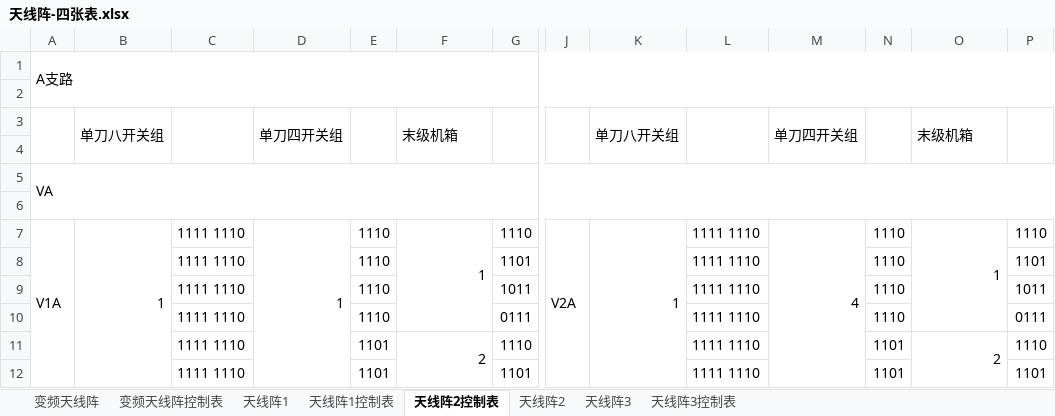
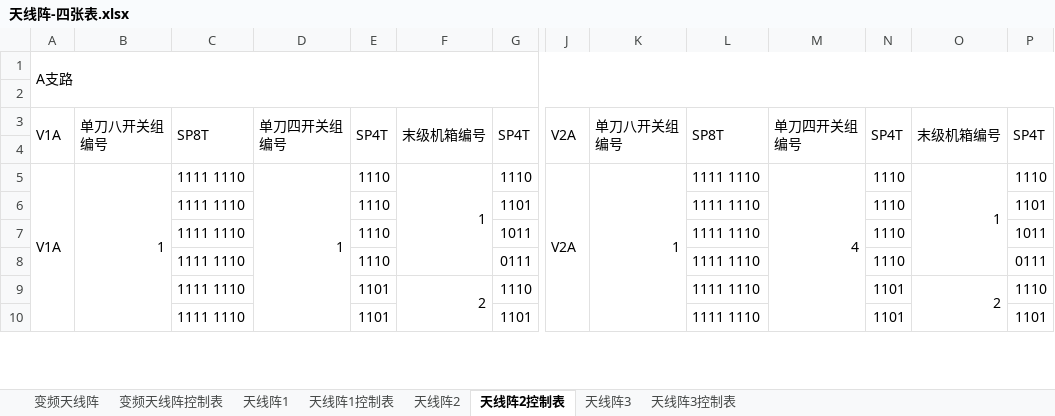
Before and after one commit to Puss-Loves-Boots/Tables, an Excel workbook: tables/何老师发的 excel/天线阵-四张表.xlsx, sheet 天线阵2控制表, drawn as a sheet; only a part is shown, gaps mark what is left out; values as stored, in another font and other column widths than the file's, no cell formats; removed rows and columns are numbered as before the commit, all else as after; rows hold the shown columns only; the diff covers the shown part only; the diff names each change by its address in the sheet, - before the commit and + after, or states it on an @@ line.

```diff
--- a/tables/何老师发的 excel/天线阵-四张表.xlsx (sheet 天线阵2控制表)
+++ b/tables/何老师发的 excel/天线阵-四张表.xlsx (sheet 天线阵2控制表)
@@ sheet tab order changed: 变频天线阵 | 变频天线阵控制表 | 天线阵1 | 天线阵1控制表 | 天线阵2 | 天线阵2控制表 | 天线阵3 | 天线阵3控制表 @@
-row 3:  | 单刀八开关组 |  | 单刀四开关组 |  | 末级机箱 |  |  | 单刀八开关组 |  | 单刀四开关组 |  | 末级机箱
-row 3: (empty)
+row 3: V1A | 单刀八开关组编号 | SP8T | 单刀四开关组编号 | SP4T | 末级机箱编号 | SP4T | V2A | 单刀八开关组编号 | SP8T | 单刀四开关组编号 | SP4T | 末级机箱编号 | SP4T
+A3:A4 merged
+B3:B4 merged
+C3:C4 merged
+D3:D4 merged
+E3:E4 merged
+F3:F4 merged
+G3:G4 merged
+J3:J4 merged
+K3:K4 merged
+L3:L4 merged
+M3:M4 merged
+N3:N4 merged
+O3:O4 merged
+P3:P4 merged
-row 5: VA
```
Also changed, not shown: 3 added rows, 8 removed rows, 31 edited cells and merged cells elsewhere in this sheet, sheet 天线阵1控制表, cell formats, formulas that keep their value.
